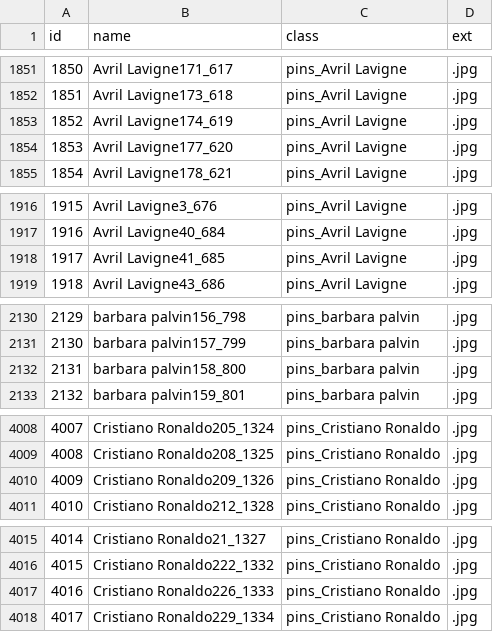
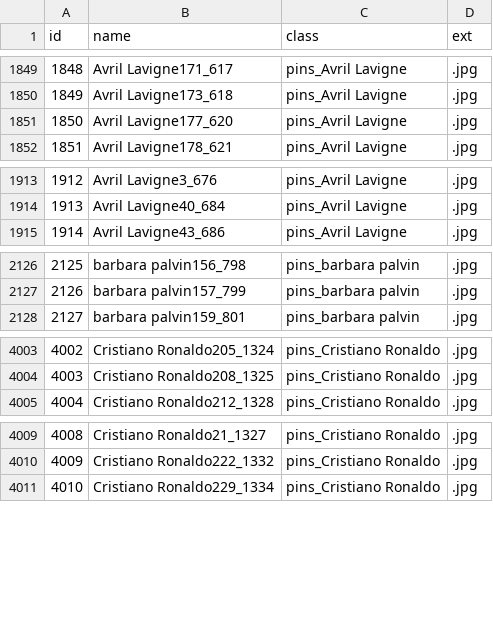
Before and after one commit to tejaram11/BrainWasher2024, a CSV file: files/pins.csv, drawn as a sheet; only a part is shown, gaps mark what is left out; the diff covers the shown part only; the diff names each change by its address in the sheet, - before the commit and + after, or states it on an @@ line.

```diff
--- a/files/pins.csv
+++ b/files/pins.csv
@@ column A (id) renumbered from row 1569 down @@
-row 1853: 1852 | Avril Lavigne174_619 | pins_Avril Lavigne | .jpg
-row 1918: 1917 | Avril Lavigne41_685 | pins_Avril Lavigne | .jpg
-row 2132: 2131 | barbara palvin158_800 | pins_barbara palvin | .jpg
-row 4010: 4009 | Cristiano Ronaldo209_1326 | pins_Cristiano Ronaldo | .jpg
-row 4017: 4016 | Cristiano Ronaldo226_1333 | pins_Cristiano Ronaldo | .jpg
```
Also changed, not shown: 44 removed rows elsewhere in this file, 4 other files.
